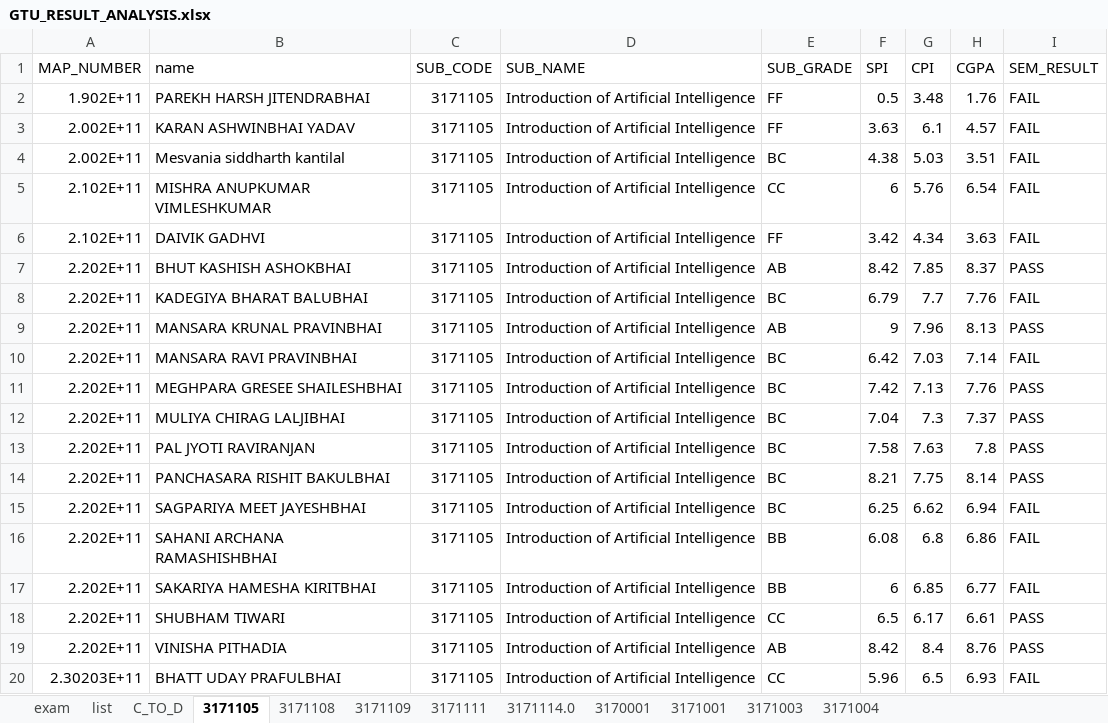
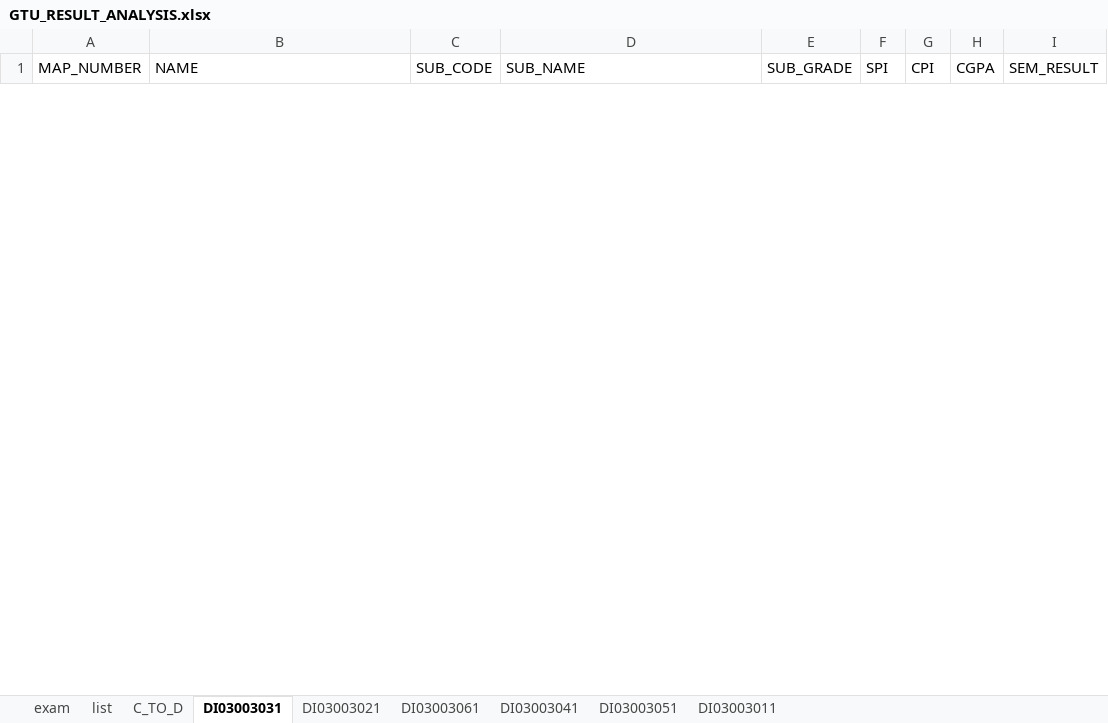
Before and after one commit to parmargv/result-analysis, an Excel workbook: GTU_RESULT_ANALYSIS.xlsx, sheet DI03003031, drawn as a sheet; only a part is shown; values as stored, in another font and other column widths than the file's, no borders; removed rows and columns are numbered as before the commit, all else as after; the diff covers the shown part only; the diff names each change by its address in the sheet, - before the commit and + after, or states it on an @@ line.

```diff
--- a/GTU_RESULT_ANALYSIS.xlsx (sheet DI03003031)
+++ b/GTU_RESULT_ANALYSIS.xlsx (sheet DI03003031)
-sheet tab: 3171105
+sheet tab: DI03003031
-sheet tab: 3171108
+sheet tab: DI03003021
-sheet tab: 3171109
+sheet tab: DI03003061
-sheet tab: 3171111
+sheet tab: DI03003041
-sheet tab: 3171114.0
+sheet tab: DI03003051
-sheet tab: 3170001
+sheet tab: DI03003011
-sheet tab: 3171001
-sheet tab: 3171003
-sheet tab: 3171004
-B1: name
+B1: NAME
-row 2: 1.902E+11 | PAREKH HARSH JITENDRABHAI | 3171105 | Introduction of Artificial Intelligence | FF | 0.5 | 3.48 | 1.76 | FAIL
-row 3: 2.002E+11 | KARAN ASHWINBHAI YADAV | 3171105 | Introduction of Artificial Intelligence | FF | 3.63 | 6.1 | 4.57 | FAIL
-row 4: 2.002E+11 | Mesvania siddharth kantilal | 3171105 | Introduction of Artificial Intelligence | BC | 4.38 | 5.03 | 3.51 | FAIL
-row 5: 2.102E+11 | MISHRA ANUPKUMAR VIMLESHKUMAR | 3171105 | Introduction of Artificial Intelligence | CC | 6 | 5.76 | 6.54 | FAIL
-row 6: 2.102E+11 | DAIVIK GADHVI | 3171105 | Introduction of Artificial Intelligence | FF | 3.42 | 4.34 | 3.63 | FAIL
-row 7: 2.202E+11 | BHUT KASHISH ASHOKBHAI | 3171105 | Introduction of Artificial Intelligence | AB | 8.42 | 7.85 | 8.37 | PASS
-row 8: 2.202E+11 | KADEGIYA BHARAT BALUBHAI | 3171105 | Introduction of Artificial Intelligence | BC | 6.79 | 7.7 | 7.76 | FAIL
-row 9: 2.202E+11 | MANSARA KRUNAL PRAVINBHAI | 3171105 | Introduction of Artificial Intelligence | AB | 9 | 7.96 | 8.13 | PASS
-row 10: 2.202E+11 | MANSARA RAVI PRAVINBHAI | 3171105 | Introduction of Artificial Intelligence | BC | 6.42 | 7.03 | 7.14 | FAIL
-row 11: 2.202E+11 | MEGHPARA GRESEE SHAILESHBHAI | 3171105 | Introduction of Artificial Intelligence | BC | 7.42 | 7.13 | 7.76 | PASS
-row 12: 2.202E+11 | MULIYA CHIRAG LALJIBHAI | 3171105 | Introduction of Artificial Intelligence | BC | 7.04 | 7.3 | 7.37 | PASS
-row 13: 2.202E+11 | PAL JYOTI RAVIRANJAN | 3171105 | Introduction of Artificial Intelligence | BC | 7.58 | 7.63 | 7.8 | PASS
-row 14: 2.202E+11 | PANCHASARA RISHIT BAKULBHAI | 3171105 | Introduction of Artificial Intelligence | BC | 8.21 | 7.75 | 8.14 | PASS
-row 15: 2.202E+11 | SAGPARIYA MEET JAYESHBHAI | 3171105 | Introduction of Artificial Intelligence | BC | 6.25 | 6.62 | 6.94 | FAIL
-row 16: 2.202E+11 | SAHANI ARCHANA RAMASHISHBHAI | 3171105 | Introduction of Artificial Intelligence | BB | 6.08 | 6.8 | 6.86 | FAIL
-row 17: 2.202E+11 | SAKARIYA HAMESHA KIRITBHAI | 3171105 | Introduction of Artificial Intelligence | BB | 6 | 6.85 | 6.77 | FAIL
-row 18: 2.202E+11 | SHUBHAM TIWARI | 3171105 | Introduction of Artificial Intelligence | CC | 6.5 | 6.17 | 6.61 | PASS
-row 19: 2.202E+11 | VINISHA PITHADIA | 3171105 | Introduction of Artificial Intelligence | AB | 8.42 | 8.4 | 8.76 | PASS
-row 20: 2.30203E+11 | BHATT UDAY PRAFULBHAI | 3171105 | Introduction of Artificial Intelligence | CC | 5.96 | 6.5 | 6.93 | FAIL
```
Also changed, not shown: 17 added rows and 16 removed rows elsewhere in this sheet, sheet DI03003021, sheet DI03003011, sheet DI03003051, sheet DI03003041, sheet DI03003061, sheet exam, 6 other files.
